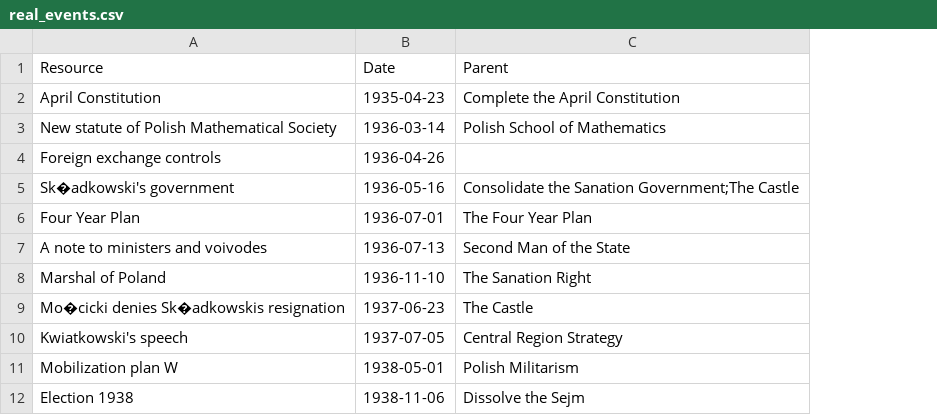
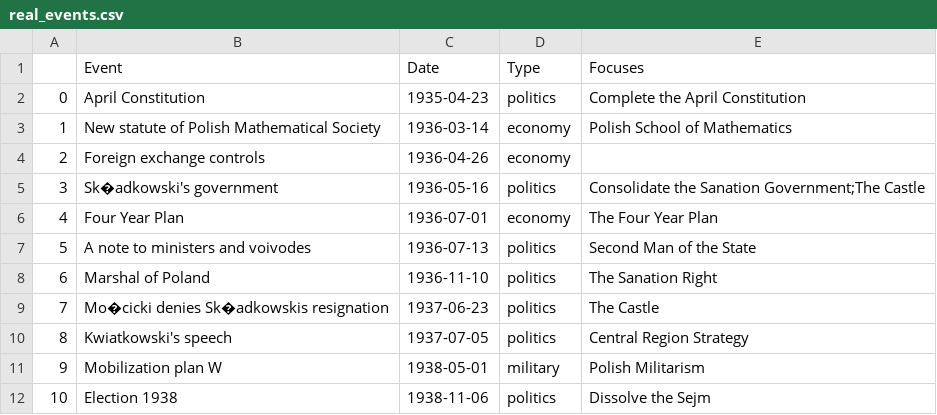
Before and after one commit to GlassiusGit/HOI4_timelines, a CSV file: real_events.csv, drawn as a sheet; removed rows and columns are numbered as before the commit, all else as after; the diff names each change by its address in the sheet, - before the commit and + after, or states it on an @@ line.

```diff
--- a/real_events.csv
+++ b/real_events.csv
+column A, rows 2-12: 0 | 1 | 2 | 3 | 4 | 5 | 6 | 7 | 8 | 9 | 10
+column D, rows 2-12: politics | economy | economy | politics | economy | politics | politics | politics | politics | military | politics
-row 1: Resource | Date | Parent
+row 1:  | Event | Date | Type | Focuses
```
Also changed, not shown: NSB_original.csv.
